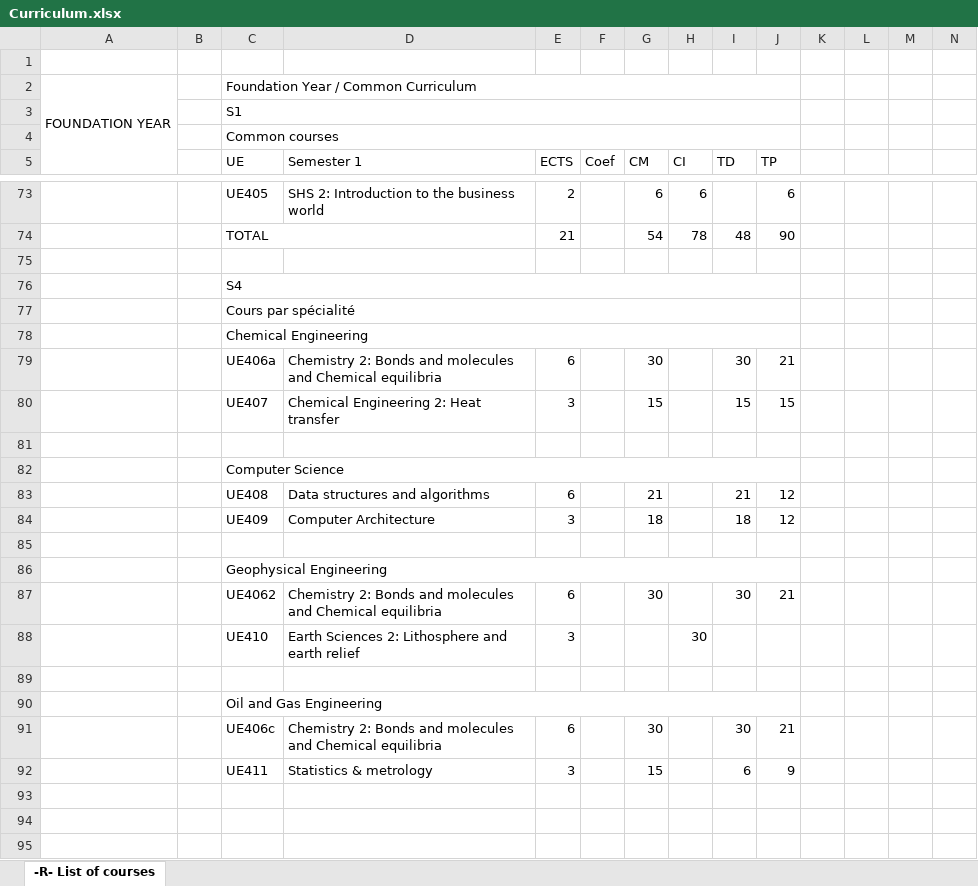
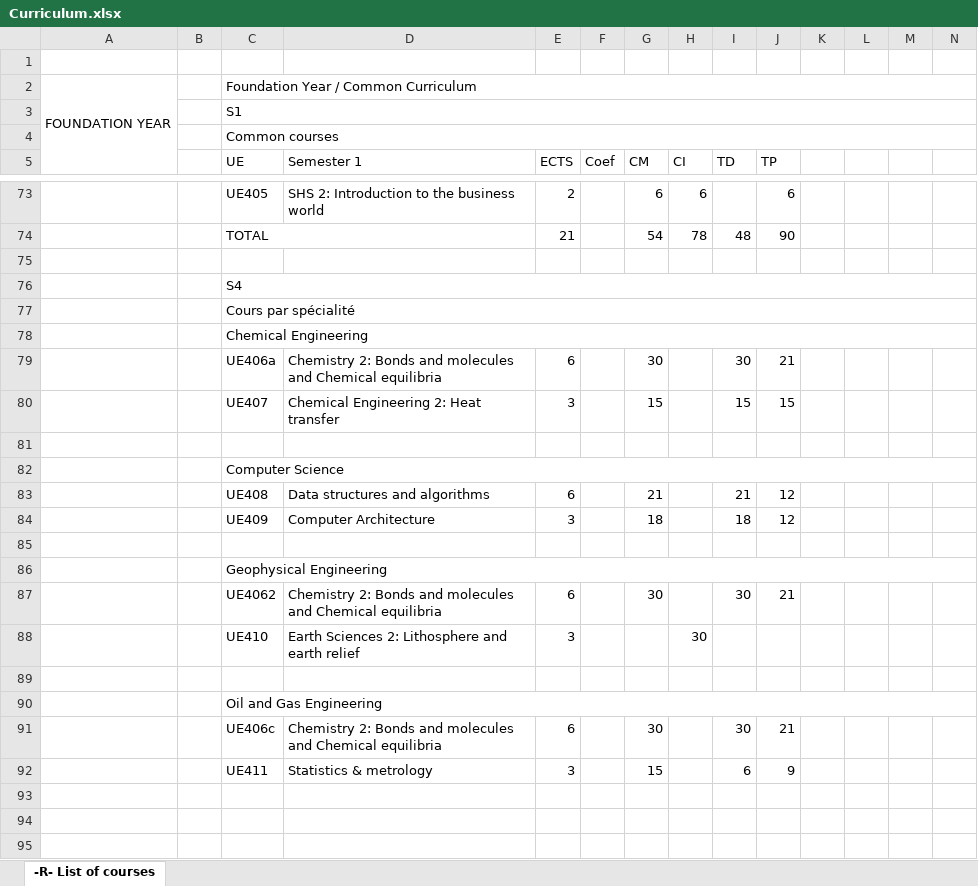
Before and after one commit to fbrossar25/Cours, an Excel workbook: Optimisation stochastique/Projet/Curriculum.xlsx, sheet -R- List of courses, drawn as a sheet; only a part is shown, gaps mark what is left out; values as stored, in another font and other column widths than the file's, no cell formats; charts and pictures not drawn; removed rows and columns are numbered as before the commit, all else as after; rows hold the shown columns only; the diff covers the shown part only; the diff names each change by its address in the sheet, - before the commit and + after, or states it on an @@ line.

```diff
--- a/Optimisation stochastique/Projet/Curriculum.xlsx (sheet -R- List of courses)
+++ b/Optimisation stochastique/Projet/Curriculum.xlsx (sheet -R- List of courses)
-C2:J2 merged
+C2:N2 merged
-C3:J3 merged
+C3:N3 merged
-C4:J4 merged
+C4:N4 merged
-C76:J76 merged
+C76:N76 merged
-C77:J77 merged
+C77:N77 merged
-C78:J78 merged
+C78:N78 merged
-C82:J82 merged
+C82:N82 merged
-C86:J86 merged
+C86:N86 merged
-C90:J90 merged
+C90:N90 merged
+row 93: (empty)
+row 94: (empty)
+row 95: (empty)
```
Also changed, not shown: merged cells elsewhere in this sheet, cell formats, charts or pictures, 2 other files.
